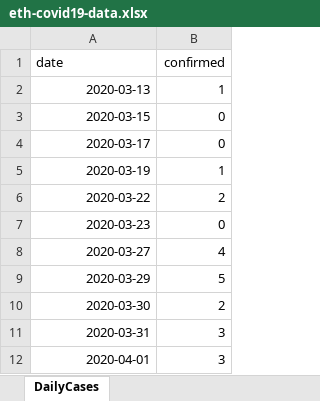
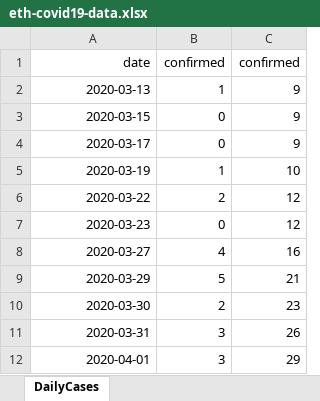
Before and after one commit to dev-biniyam/10_academy, an Excel workbook: eth-covid19-data.xlsx, sheet DailyCases, drawn as a sheet; only a part is shown; values as stored, in another font and other column widths than the file's, no borders; charts and pictures not drawn; the diff names each change by its address in the sheet, - before the commit and + after, or states it on an @@ line.

Commit message:
added total cases

```diff
--- a/eth-covid19-data.xlsx (sheet DailyCases)
+++ b/eth-covid19-data.xlsx (sheet DailyCases)
+column C, rows 1-12: confirmed | 9 | 9 | 9 | 10 | 12 | 12 | 16 | 21 | 23 | 26 | 29
-A1 alignment: left
+A1 alignment: right
```
Also changed, not shown: charts or pictures.
